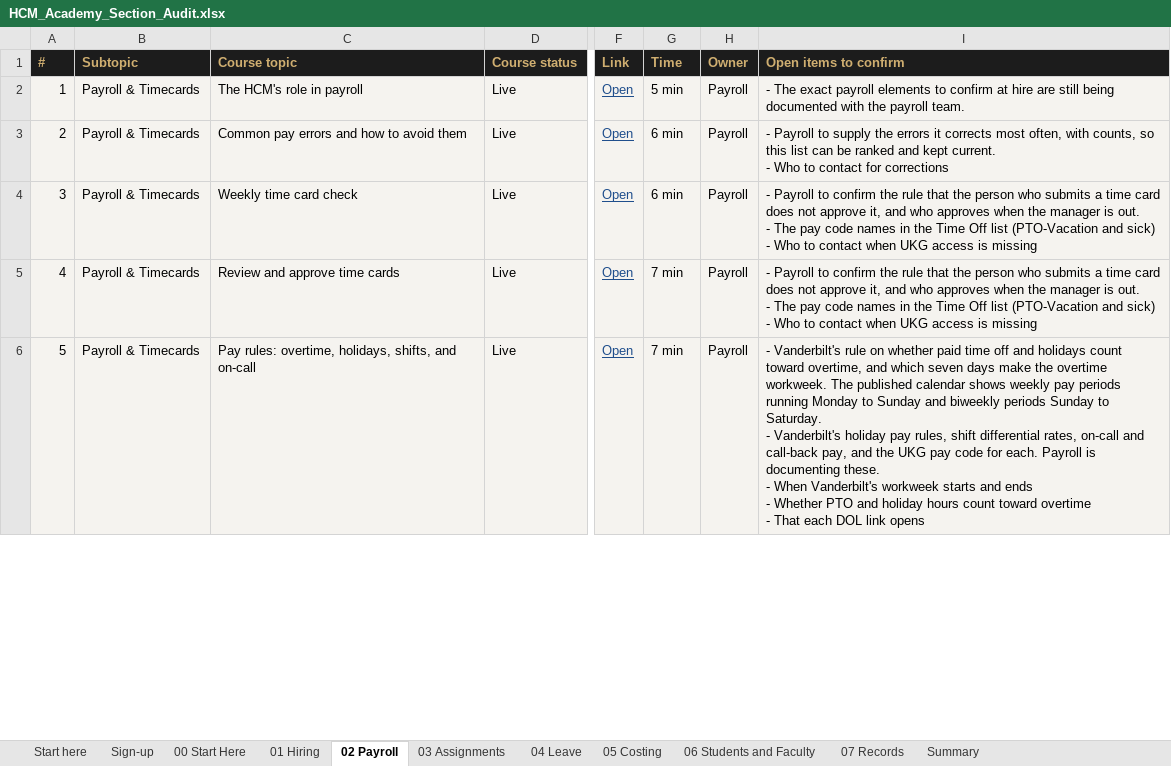
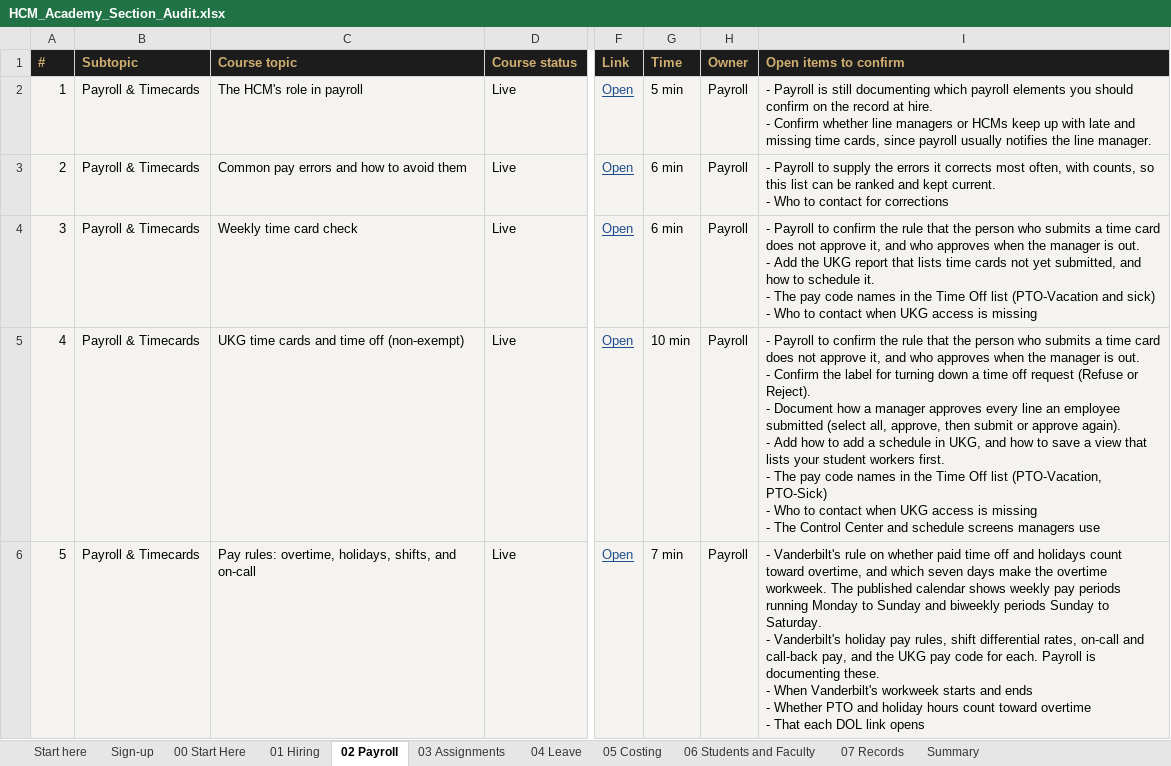
Before and after one commit to FuturesLearningHub/HCM_Academy, an Excel workbook: docs/HCM_Academy_Section_Audit.xlsx, sheet 02 Payroll, drawn as a sheet; only a part is shown, gaps mark what is left out; values as stored, in another font and other column widths than the file's, no borders; conditional formats not drawn; ↵ is a line break in a cell; the diff covers the shown part only; the diff names each change by its address in the sheet, - before the commit and + after, or states it on an @@ line.

```diff
--- a/docs/HCM_Academy_Section_Audit.xlsx (sheet 02 Payroll)
+++ b/docs/HCM_Academy_Section_Audit.xlsx (sheet 02 Payroll)
-I2 (Open items to confirm): - The exact payroll elements to confirm at hire are still being documented with the payroll team.
+I2 (Open items to confirm): - Payroll is still documenting which payroll elements you should confirm on the record at hire. ↵ - Confirm whether line managers or HCMs keep up with late and missing time cards, since payroll usually notifies the line manager.
-I4 (Open items to confirm): …out. ↵ - The pay…
+I4 (Open items to confirm): …out. ↵ - Add the UKG report that lists time cards not yet submitted, and how to schedule it. ↵ - The pay…
-C5 (Course topic): Review and approve time cards
+C5 (Course topic): UKG time cards and time off (non-exempt)
-G5 (Time): 7 min
+G5 (Time): 10 min
-I5 (Open items to confirm): …out. ↵ - The pay code names in the Time Off list (PTO-Vacation and sick) ↵ - Who to contact when UKG access is missing
+I5 (Open items to confirm): …out. ↵ - Confirm the label for turning down a time off request (Refuse or Reject). ↵ - Document how a manager approves every line an employee submitted (select all, approve, then submit or approve again). ↵ - Add how to add a schedule in UKG, and how to save a view that lists your student workers first. ↵ - The pay code names in the Time Off list (PTO-Vacation, PTO-Sick) ↵ - Who to contact when UKG access is missing ↵ - The Control Center and schedule screens managers use
```
Also changed, not shown: 4 removed rows, 4 edited cells and row numbers in column A elsewhere in this sheet, sheet Summary, sheet 05 Costing, sheet Sign-up, sheet 00 Start Here, sheet 06 Students and Faculty, sheet 03 Assignments, 3 more sheets, docs/HCM_Academy_QA_Review.xlsx, 7 other files.
